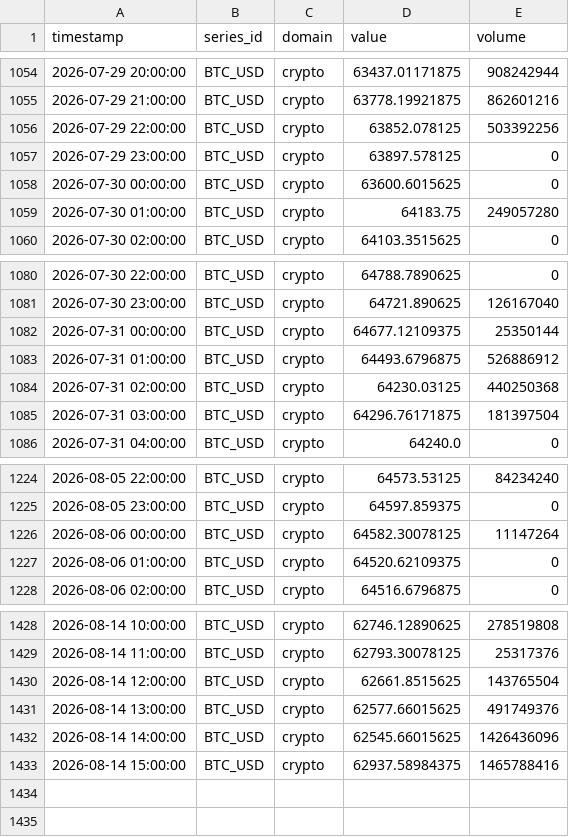
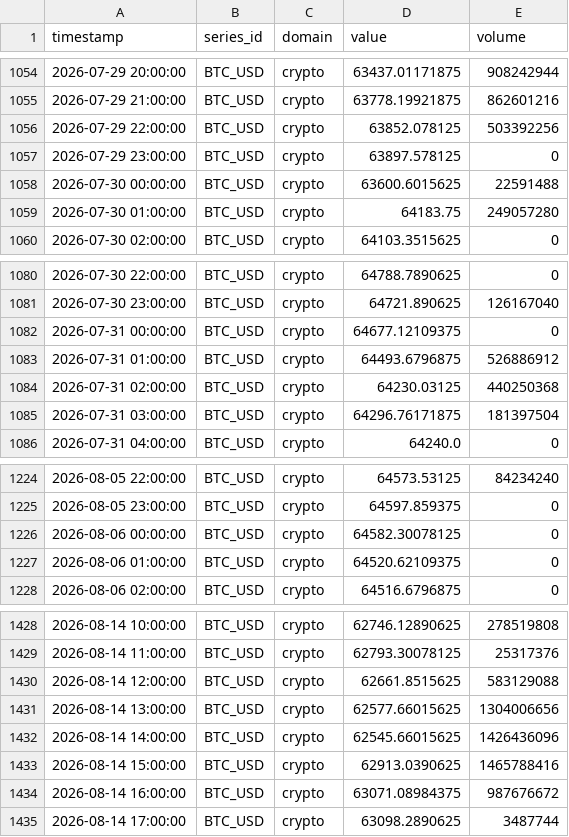
Before and after one commit to salimz-arch/tsf-market-analytics, a CSV file: data/raw/btc_1h.csv, drawn as a sheet; only a part is shown, gaps mark what is left out.

```diff
--- a/data/raw/btc_1h.csv
+++ b/data/raw/btc_1h.csv
@@ -1057,3 +1057,3 @@ timestamp,series_id,domain,value,volume
 2026-07-29 23:00:00,BTC_USD,crypto,63897.578125,0
-2026-07-30 00:00:00,BTC_USD,crypto,63600.6015625,0
+2026-07-30 00:00:00,BTC_USD,crypto,63600.6015625,22591488
 2026-07-30 01:00:00,BTC_USD,crypto,64183.75,249057280
@@ -1081,3 +1081,3 @@ timestamp,series_id,domain,value,volume
 2026-07-30 23:00:00,BTC_USD,crypto,64721.890625,126167040
-2026-07-31 00:00:00,BTC_USD,crypto,64677.12109375,25350144
+2026-07-31 00:00:00,BTC_USD,crypto,64677.12109375,0
 2026-07-31 01:00:00,BTC_USD,crypto,64493.6796875,526886912
@@ -1225,3 +1225,3 @@ timestamp,series_id,domain,value,volume
 2026-08-05 23:00:00,BTC_USD,crypto,64597.859375,0
-2026-08-06 00:00:00,BTC_USD,crypto,64582.30078125,11147264
+2026-08-06 00:00:00,BTC_USD,crypto,64582.30078125,0
 2026-08-06 01:00:00,BTC_USD,crypto,64520.62109375,0
@@ -1429,5 +1429,7 @@ timestamp,series_id,domain,value,volume
 2026-08-14 11:00:00,BTC_USD,crypto,62793.30078125,25317376
-2026-08-14 12:00:00,BTC_USD,crypto,62661.8515625,143765504
-2026-08-14 13:00:00,BTC_USD,crypto,62577.66015625,491749376
+2026-08-14 12:00:00,BTC_USD,crypto,62661.8515625,583129088
+2026-08-14 13:00:00,BTC_USD,crypto,62577.66015625,1304006656
 2026-08-14 14:00:00,BTC_USD,crypto,62545.66015625,1426436096
-2026-08-14 15:00:00,BTC_USD,crypto,62937.58984375,1465788416
+2026-08-14 15:00:00,BTC_USD,crypto,62913.0390625,1465788416
+2026-08-14 16:00:00,BTC_USD,crypto,63071.08984375,987676672
+2026-08-14 17:00:00,BTC_USD,crypto,63098.2890625,3487744
```
Also changed, not shown: data/forecasts/conclusions.csv, data/forecasts/evaluation.csv, 15 other files.
